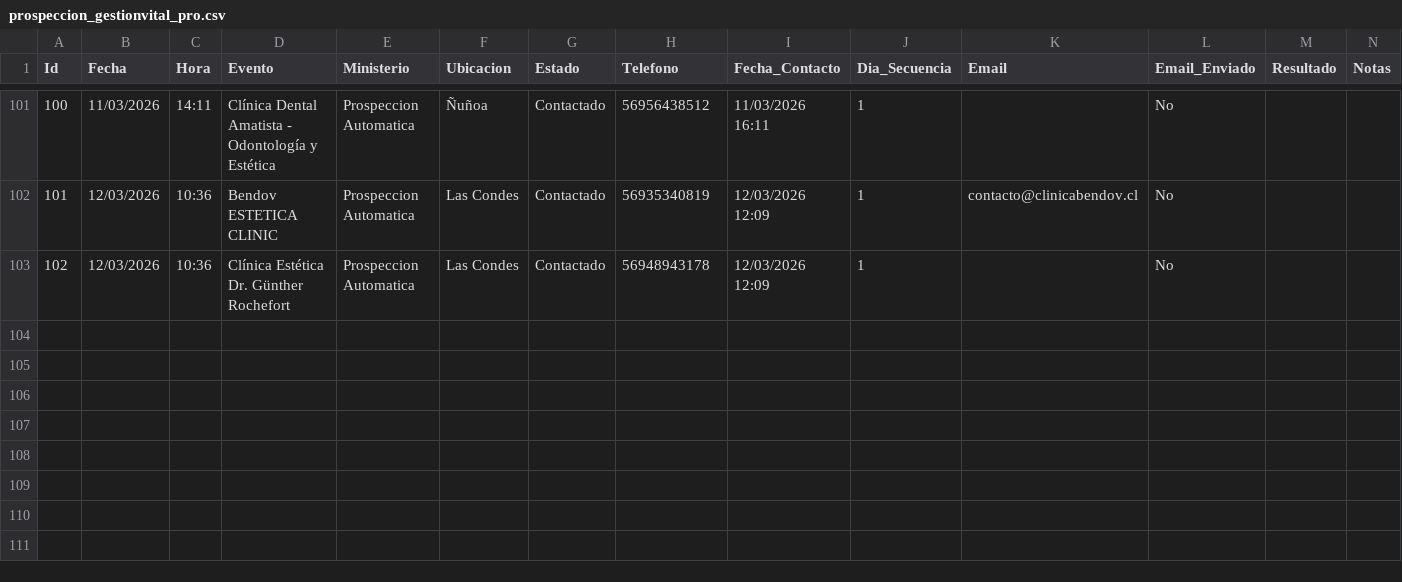
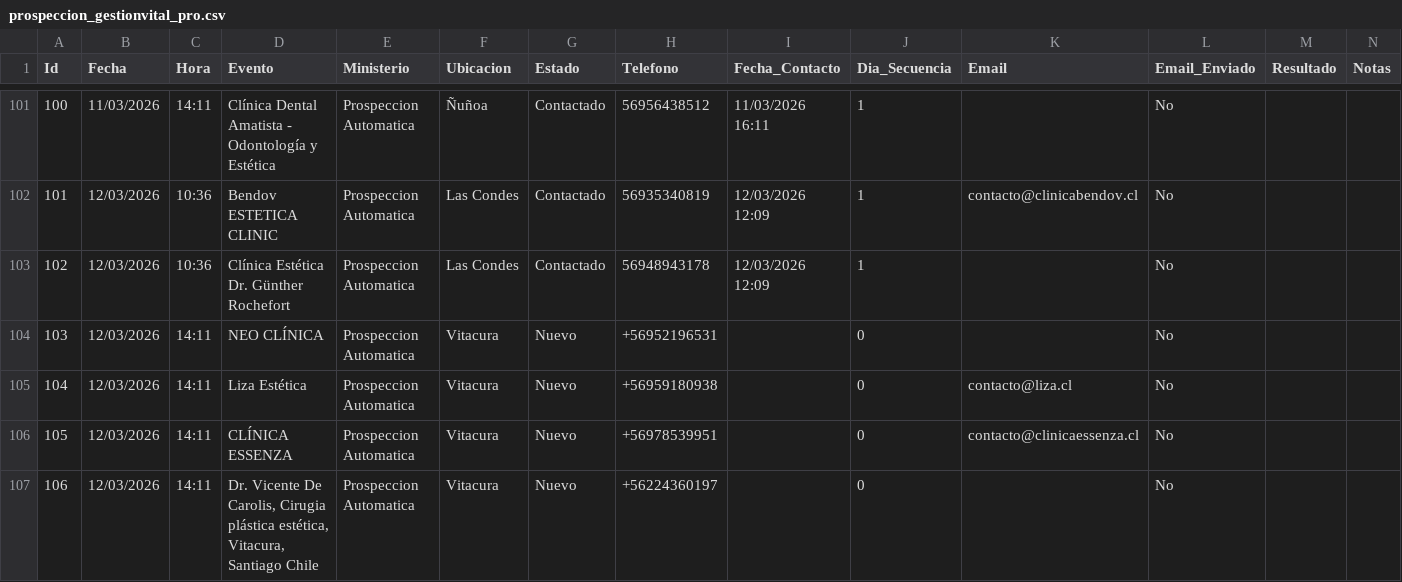
Before and after one commit to POPnLAR/Clientes, a CSV file: prospeccion_gestionvital_pro.csv, drawn as a sheet; only a part is shown, gaps mark what is left out; rows hold the shown columns only; the diff names each change by its address in the sheet, - before the commit and + after, or states it on an @@ line.

Commit message:
Actualizacion leads [Skip CI]

```diff
--- a/prospeccion_gestionvital_pro.csv
+++ b/prospeccion_gestionvital_pro.csv
+row 104: 103 | 12/03/2026 | 14:11 | NEO CLÍNICA | Prospeccion Automatica | Vitacura | Nuevo | +56952196531 |  | 0 |  | No
+row 105: 104 | 12/03/2026 | 14:11 | Liza Estética | Prospeccion Automatica | Vitacura | Nuevo | +56959180938 |  | 0 | contacto@liza.cl | No
+row 106: 105 | 12/03/2026 | 14:11 | CLÍNICA ESSENZA | Prospeccion Automatica | Vitacura | Nuevo | +56978539951 |  | 0 | contacto@clinicaessenza.cl | No
+row 107: 106 | 12/03/2026 | 14:11 | Dr. Vicente De Carolis, Cirugia plástica estética, Vitacura, Santiago Chile | Prospeccion Automatica | Vitacura | Nuevo | +56224360197 |  | 0 |  | No
```
